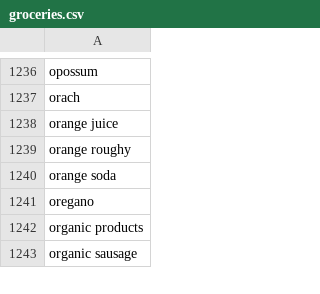
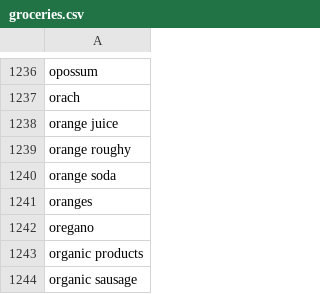
Before and after one commit to ronniebax/static, a CSV file: data/groceries.csv, drawn as a sheet; only a part is shown, gaps mark what is left out; the diff names each change by its address in the sheet, - before the commit and + after, or states it on an @@ line.

Commit message:
Update groceries.csv

```diff
--- a/data/groceries.csv
+++ b/data/groceries.csv
+row 1241: oranges
```
